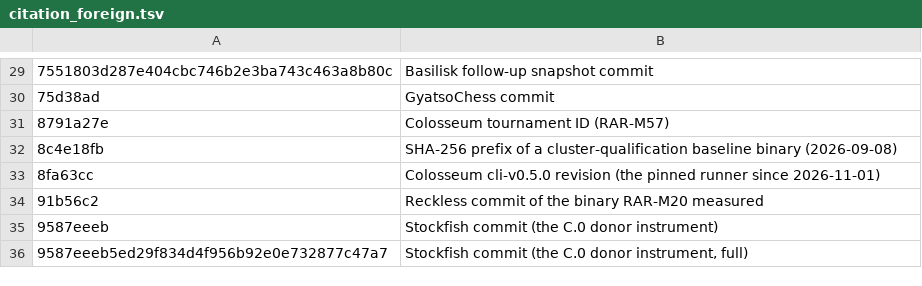
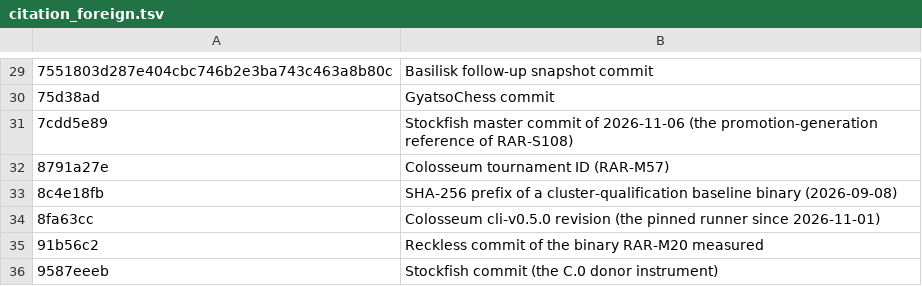
Before and after one commit to maelic13/rarog, a TSV file: tools/diag/citation_foreign.tsv, drawn as a sheet; only a part is shown, gaps mark what is left out; the shorter side is filled out with more unchanged rows.

Commit message:
Record D.6.2's screen and register its SPRT
No closing rule fired: in endings 5.9% of quiescence capture generations had a quiet queen promotion. The push is ee0b3e4; its SPRT [0,3] is prepared and not played.

```diff
--- a/tools/diag/citation_foreign.tsv
+++ b/tools/diag/citation_foreign.tsv
@@ -30,2 +30,3 @@
 75d38ad	GyatsoChess commit
+7cdd5e89	Stockfish master commit of 2026-11-06 (the promotion-generation reference of RAR-S108)
 8791a27e	Colosseum tournament ID (RAR-M57)
```
Also changed, not shown: 5 other files.
